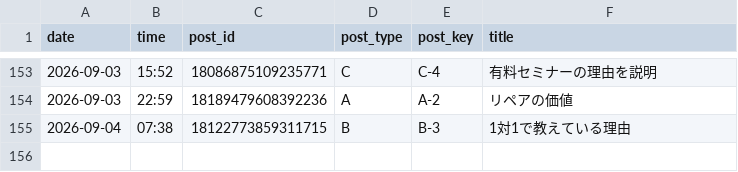
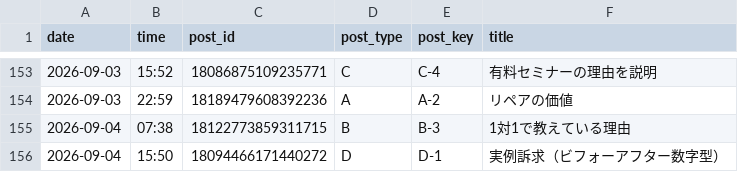
Before and after one commit to vintagegarakuta-gthub/meiryu-threads-auto-post, a CSV file: post_log.csv, drawn as a sheet; only a part is shown, gaps mark what is left out.

```diff
--- a/post_log.csv
+++ b/post_log.csv
@@ -155 +155,2 @@ date,time,post_id,post_type,post_key,title
 2026-09-04,07:38,18122773859311715,B,B-3,1対1で教えている理由
+2026-09-04,15:50,18094466171440272,D,D-1,実例訴求（ビフォーアフター数字型）
```
